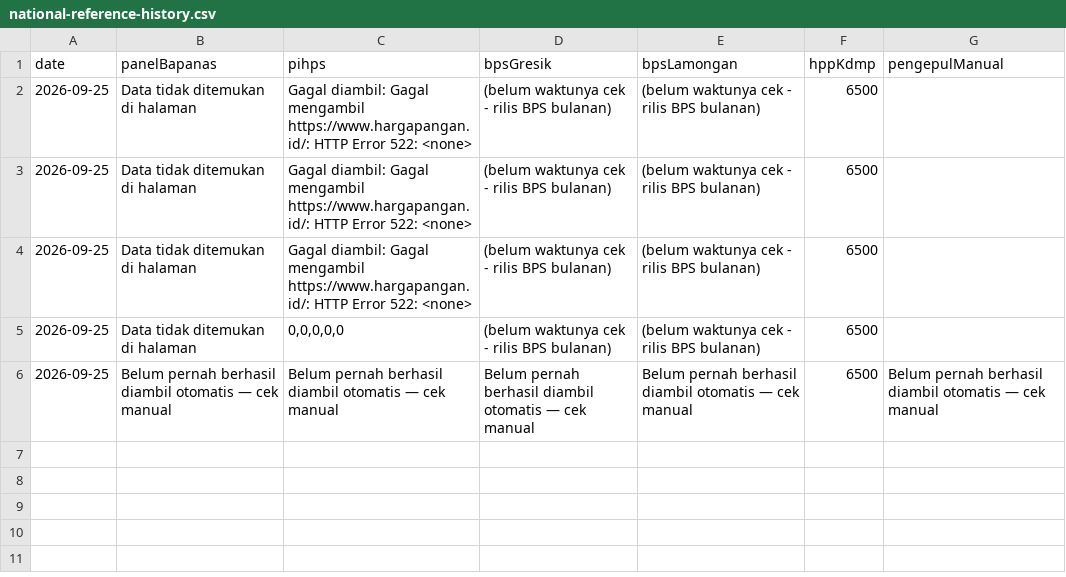
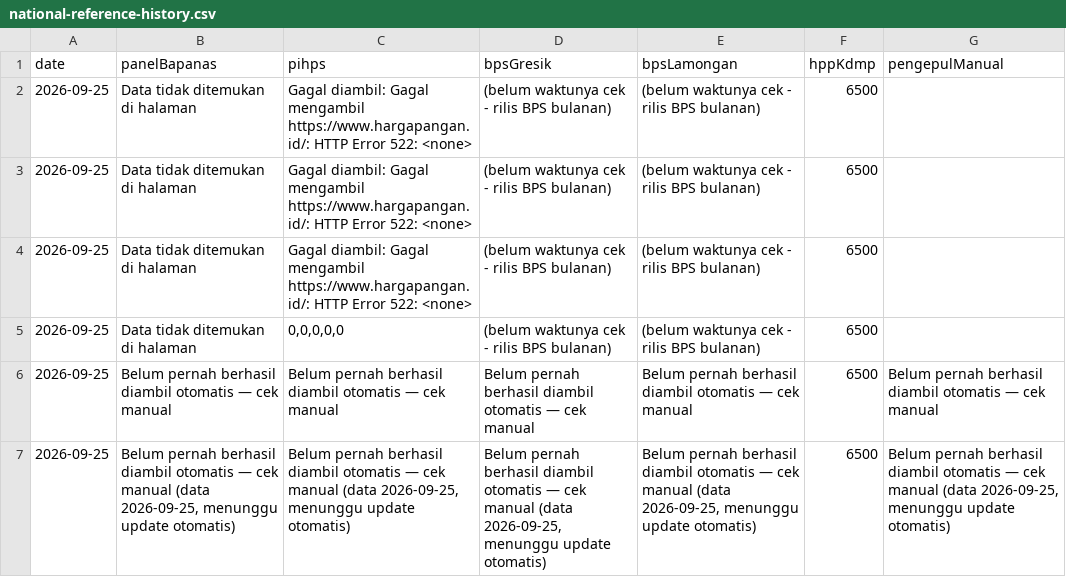
Before and after one commit to romlidisduk-beep/sembako, a CSV file: data/national-reference-history.csv, drawn as a sheet; the diff names each change by its address in the sheet, - before the commit and + after, or states it on an @@ line.

```diff
--- a/data/national-reference-history.csv
+++ b/data/national-reference-history.csv
+row 7: 2026-09-25 | Belum pernah berhasil diambil otomatis — cek manual (data 2026-09-25, menunggu update otomatis) | Belum pernah berhasil diambil otomatis — cek manual (data 2026-09-25, menunggu update otomatis) | Belum pernah berhasil diambil otomatis — cek manual (data 2026-09-25, menunggu update otomatis) | Belum pernah berhasil diambil otomatis — cek manual (data 2026-09-25, menunggu update otomatis) | 6500 | Belum pernah berhasil diambil otomatis — cek manual (data 2026-09-25, menunggu update otomatis)
```
Also changed, not shown: 1 other file.
